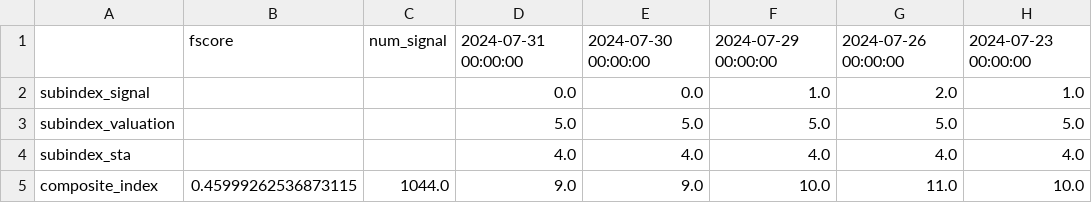
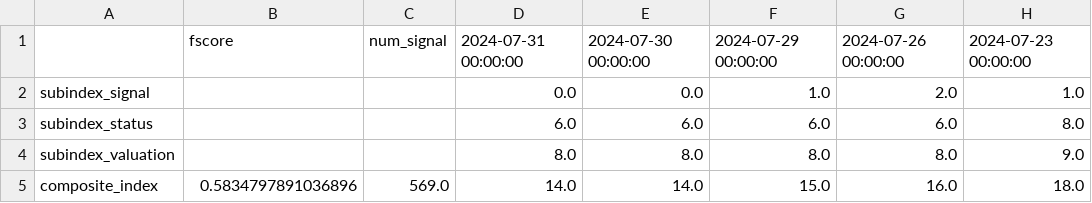
Before and after one commit to alfred0427/ci_index_web, a CSV file: sell_data/main_chart.csv, drawn as a sheet.

```diff
--- a/sell_data/main_chart.csv
+++ b/sell_data/main_chart.csv
@@ -2,4 +2,4 @@
 subindex_signal,,,0.0,0.0,1.0,2.0,1.0
-subindex_valuation,,,5.0,5.0,5.0,5.0,5.0
-subindex_sta,,,4.0,4.0,4.0,4.0,4.0
-composite_index,0.45999262536873115,1044.0,9.0,9.0,10.0,11.0,10.0
+subindex_status,,,6.0,6.0,6.0,6.0,8.0
+subindex_valuation,,,8.0,8.0,8.0,8.0,9.0
+composite_index,0.5834797891036896,569.0,14.0,14.0,15.0,16.0,18.0
```
Also changed, not shown: buy_data/main_chart.csv, 8 other files.
